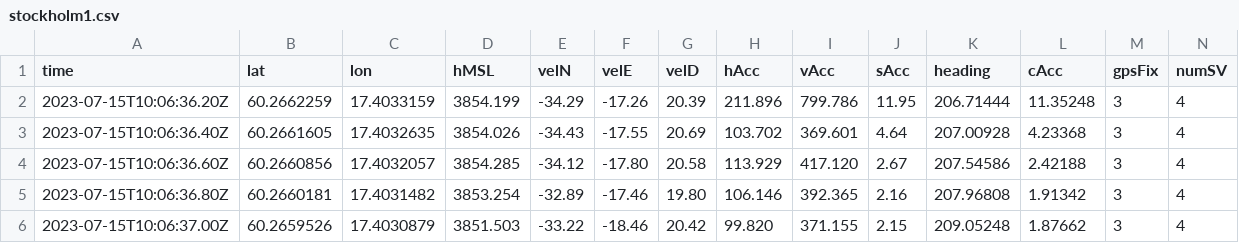
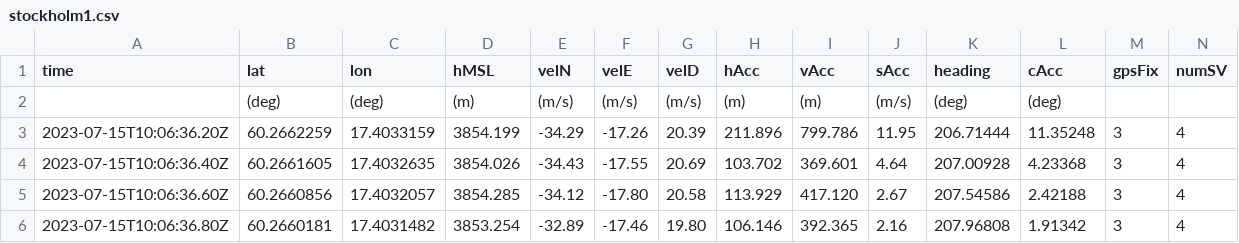
Before and after one commit to kevinsuboy/wsacro_scoring, a CSV file: flysight_data/stockholm1.csv, drawn as a sheet; only a part is shown; the shorter side is filled out with more unchanged rows; the diff names each change by its address in the sheet, - before the commit and + after, or states it on an @@ line.

Commit message:
orig f2 data

```diff
--- a/flysight_data/stockholm1.csv
+++ b/flysight_data/stockholm1.csv
+row 2:  | (deg) | (deg) | (m) | (m/s) | (m/s) | (m/s) | (m) | (m) | (m/s) | (deg) | (deg)
```
Also changed, not shown: flysight_data/stockholm2.csv, flysight_data/stockholm3.csv.
